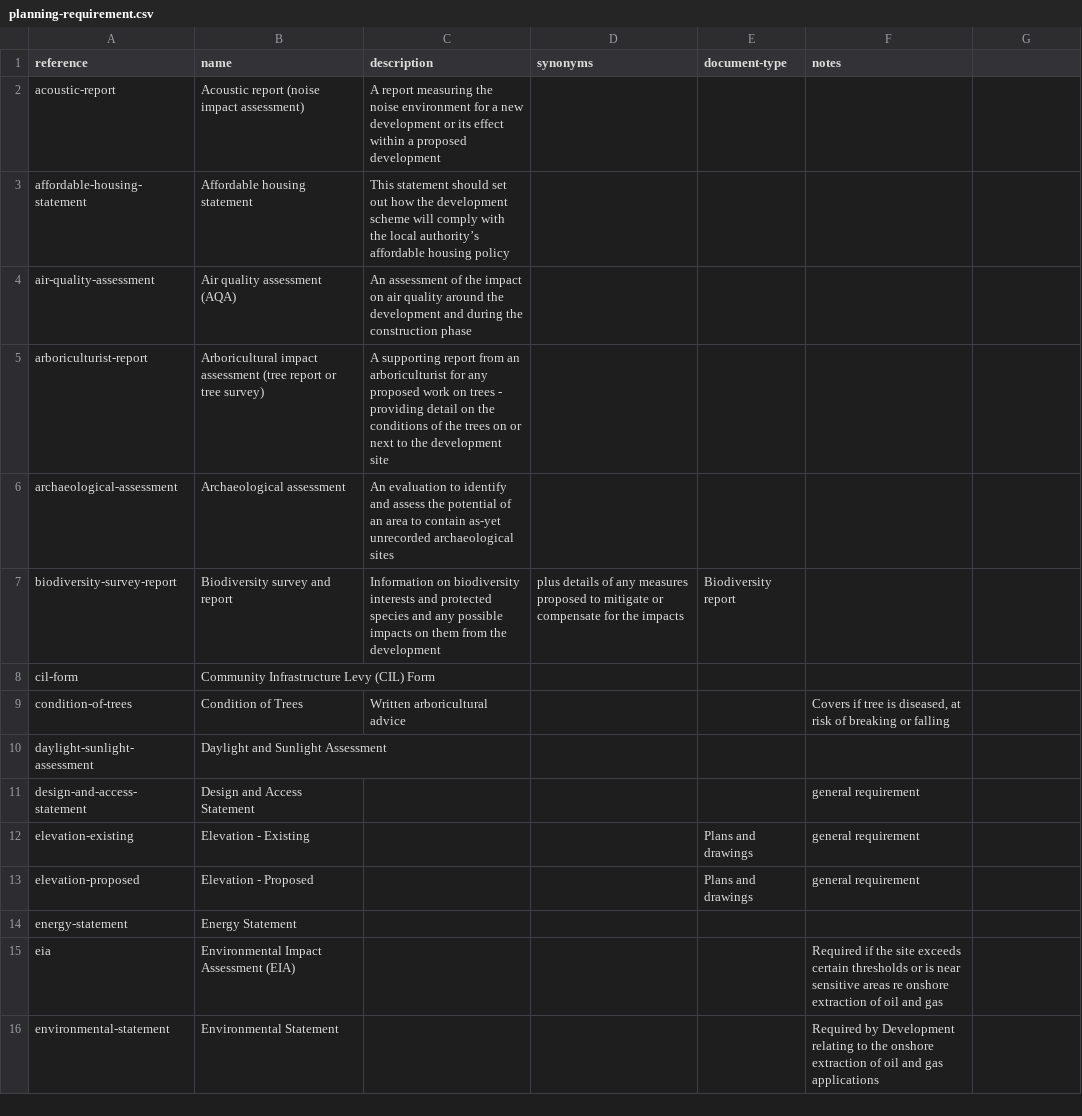
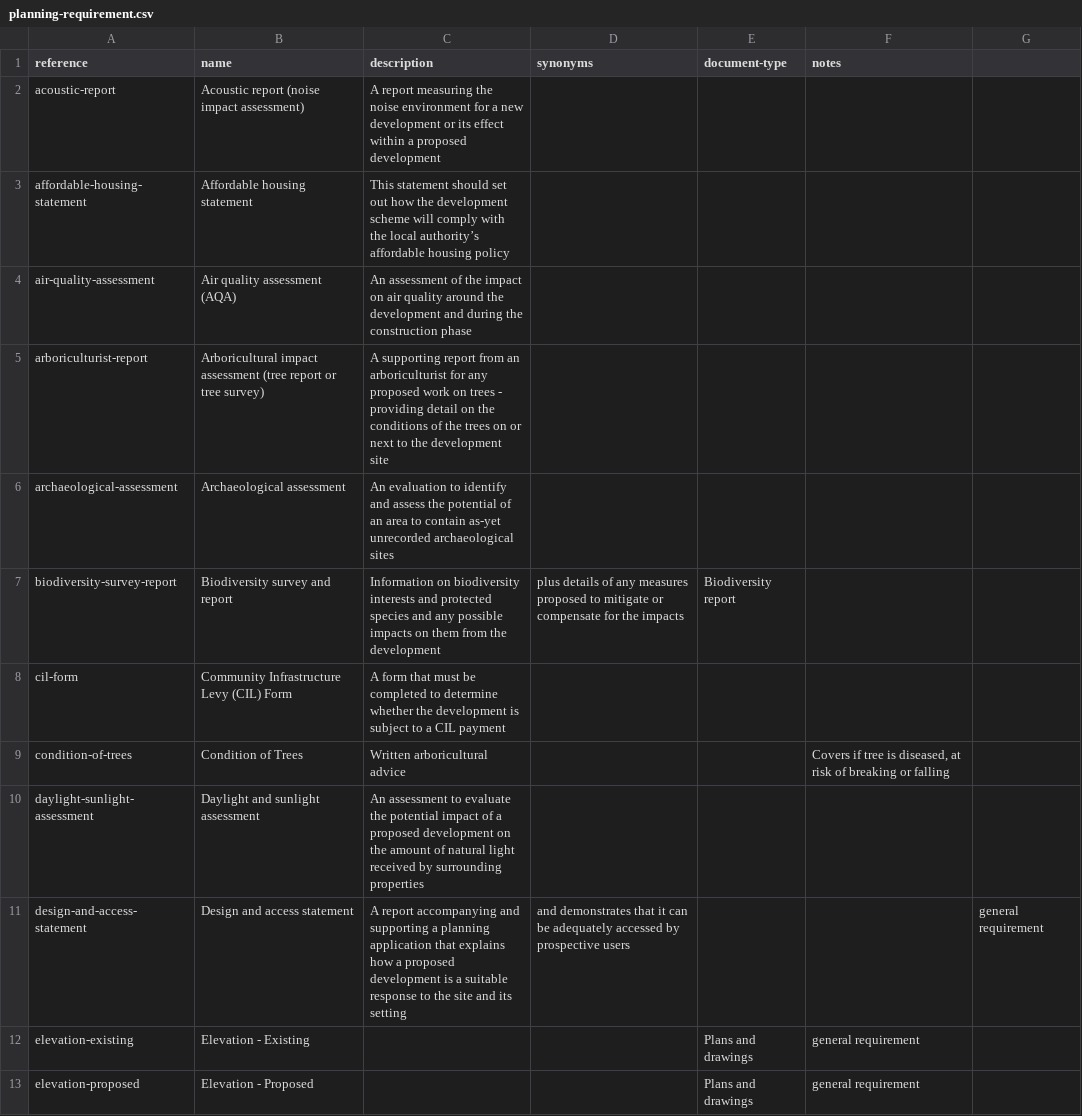
Before and after one commit to digital-land/planning-application-data-specification, a CSV file: data/planning-requirement.csv, drawn as a sheet; only a part is shown; the shorter side is filled out with more unchanged rows.

Commit message:
Update planning-requirement.csv
adding descriptions

```diff
--- a/data/planning-requirement.csv
+++ b/data/planning-requirement.csv
@@ -7,6 +7,6 @@ archaeological-assessment,Archaeological assessment,An evaluation to identify an
 biodiversity-survey-report,Biodiversity survey and report,Information on biodiversity interests and protected species and any possible impacts on them from the development, plus details of any measures proposed to mitigate or compensate for the impacts,Biodiversity report,,
-cil-form,Community Infrastructure Levy (CIL) Form,,,,
+cil-form,Community Infrastructure Levy (CIL) Form,A form that must be completed to determine whether the development is subject to a CIL payment,,,
 condition-of-trees,Condition of Trees,Written arboricultural advice,,,"Covers if tree is diseased, at risk of breaking or falling"
-daylight-sunlight-assessment,Daylight and Sunlight Assessment,,,,
-design-and-access-statement,Design and Access Statement,,,,general requirement
+daylight-sunlight-assessment,Daylight and sunlight assessment,An assessment to evaluate the potential impact of a proposed development on the amount of natural light received by surrounding properties,,,
+design-and-access-statement,Design and access statement,A report accompanying and supporting a planning application that explains how a proposed development is a suitable response to the site and its setting, and demonstrates that it can be adequately accessed by prospective users,,,general requirement
 elevation-existing,Elevation - Existing,,,Plans and drawings,general requirement
```
